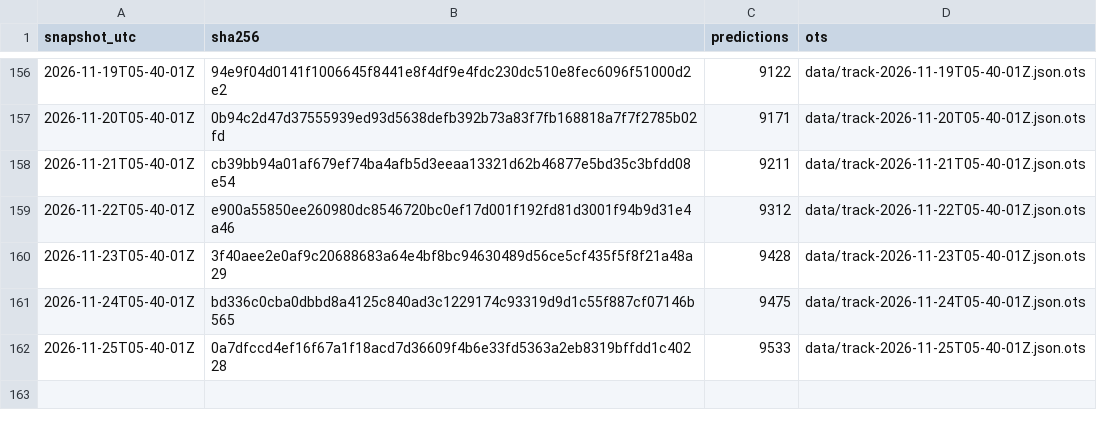
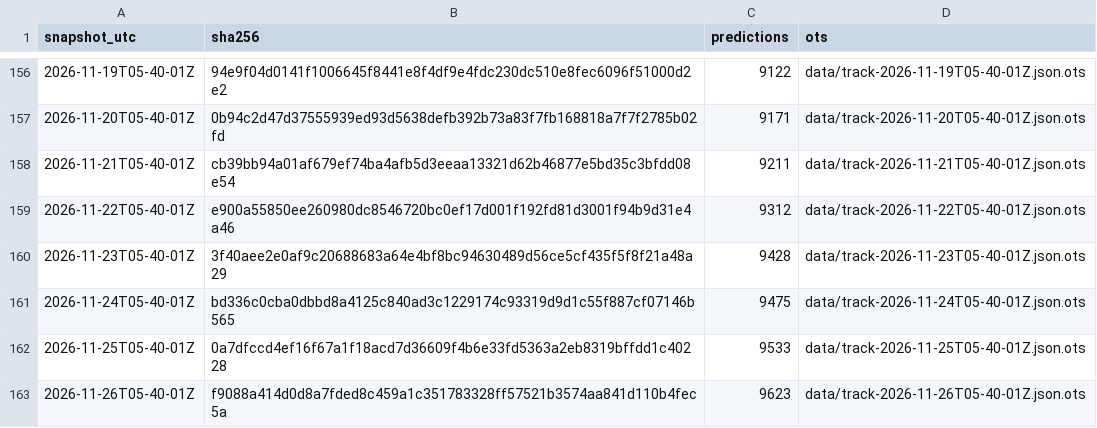
Before and after one commit to tipsaudit/track-record-public, a CSV file: manifest.csv, drawn as a sheet; only a part is shown, gaps mark what is left out.

Commit message:
track record snapshot 2026-11-26T05-40-01Z · 9623 predictions · sha256 f9088a414d0d

```diff
--- a/manifest.csv
+++ b/manifest.csv
@@ -162 +162,2 @@ snapshot_utc,sha256,predictions,ots
 2026-11-25T05-40-01Z,0a7dfccd4ef16f67a1f18acd7d36609f4b6e33fd5363a2eb8319bffdd1c40228,9533,data/track-2026-11-25T05-40-01Z.json.ots
+2026-11-26T05-40-01Z,f9088a414d0d8a7fded8c459a1c351783328ff57521b3574aa841d110b4fec5a,9623,data/track-2026-11-26T05-40-01Z.json.ots
```
Also changed, not shown: 6 other files.
